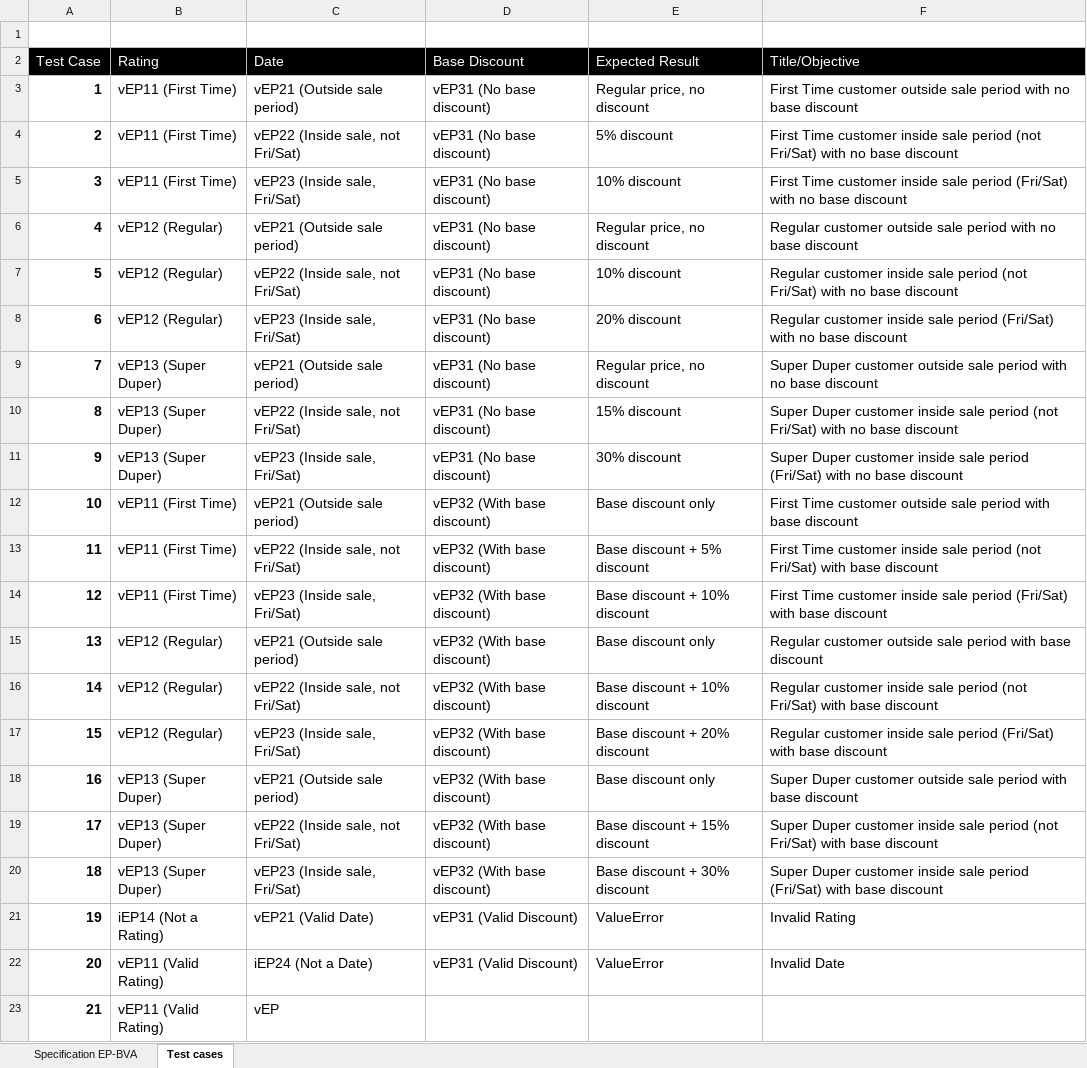
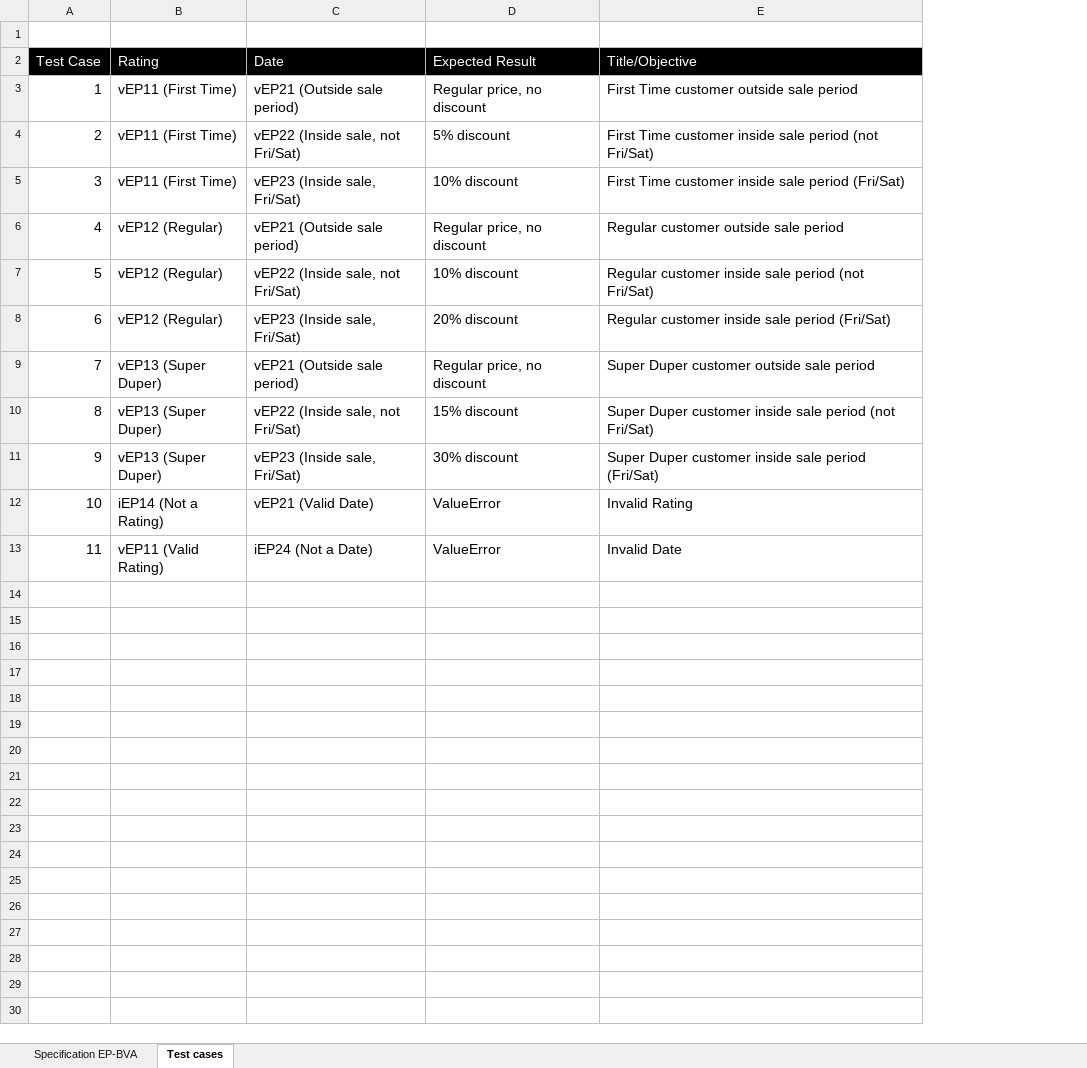
Before and after one commit to Szilvi489/SummerFun_Abgabe_SzilviaVarga, an Excel workbook: SummerFun_VargaSzilvia.xlsx, sheet Test cases, drawn as a sheet; values as stored, in another font and other column widths than the file's, no borders; removed rows and columns are numbered as before the commit, all else as after; the diff names each change by its address in the sheet, - before the commit and + after, or states it on an @@ line.

Commit message:
Test cases Updated. calculate_price_for_customer method in summer_fun updated, but still not working correctly, since I struggle with the decimal numbers

```diff
--- a/SummerFun_VargaSzilvia.xlsx (sheet Test cases)
+++ b/SummerFun_VargaSzilvia.xlsx (sheet Test cases)
-column D (Base Discount), rows 3-11: all vEP31 (No base discount); rows 21-22: vEP31 (Valid Discount) | vEP31 (Valid Discount)
-A3:A11 bold: on
+A3:A11 bold: off
-E3 (Title/Objective): …sale period with no base discount
+E3 (Title/Objective): …sale period
-E4 (Title/Objective): …(not Fri/Sat) with no base discount
+E4 (Title/Objective): …(not Fri/Sat)
-E5 (Title/Objective): …period (Fri/Sat) with no base discount
+E5 (Title/Objective): …period (Fri/Sat)
-E6 (Title/Objective): …sale period with no base discount
+E6 (Title/Objective): …sale period
-E7 (Title/Objective): …(not Fri/Sat) with no base discount
+E7 (Title/Objective): …(not Fri/Sat)
-E8 (Title/Objective): …period (Fri/Sat) with no base discount
+E8 (Title/Objective): …period (Fri/Sat)
-E9 (Title/Objective): …sale period with no base discount
+E9 (Title/Objective): …sale period
-E10 (Title/Objective): …(not Fri/Sat) with no base discount
+E10 (Title/Objective): …(not Fri/Sat)
-E11 (Title/Objective): …period (Fri/Sat) with no base discount
+E11 (Title/Objective): …period (Fri/Sat)
-row 12: 10 | vEP11 (First Time) | vEP21 (Outside sale period) | vEP32 (With base discount) | Base discount only | First Time customer outside sale period with base discount
-row 13: 11 | vEP11 (First Time) | vEP22 (Inside sale, not Fri/Sat) | vEP32 (With base discount) | Base discount + 5% discount | First Time customer inside sale period (not Fri/Sat) with base discount
-row 14: 12 | vEP11 (First Time) | vEP23 (Inside sale, Fri/Sat) | vEP32 (With base discount) | Base discount + 10% discount | First Time customer inside sale period (Fri/Sat) with base discount
-row 15: 13 | vEP12 (Regular) | vEP21 (Outside sale period) | vEP32 (With base discount) | Base discount only | Regular customer outside sale period with base discount
-row 16: 14 | vEP12 (Regular) | vEP22 (Inside sale, not Fri/Sat) | vEP32 (With base discount) | Base discount + 10% discount | Regular customer inside sale period (not Fri/Sat) with base discount
-row 17: 15 | vEP12 (Regular) | vEP23 (Inside sale, Fri/Sat) | vEP32 (With base discount) | Base discount + 20% discount | Regular customer inside sale period (Fri/Sat) with base discount
-row 18: 16 | vEP13 (Super Duper) | vEP21 (Outside sale period) | vEP32 (With base discount) | Base discount only | Super Duper customer outside sale period with base discount
-row 19: 17 | vEP13 (Super Duper) | vEP22 (Inside sale, not Fri/Sat) | vEP32 (With base discount) | Base discount + 15% discount | Super Duper customer inside sale period (not Fri/Sat) with base discount
-row 20: 18 | vEP13 (Super Duper) | vEP23 (Inside sale, Fri/Sat) | vEP32 (With base discount) | Base discount + 30% discount | Super Duper customer inside sale period (Fri/Sat) with base discount
@@ column A (Test Case) renumbered between rows 12 and 13 @@
-A12:A13 bold: on
+A12:A13 bold: off
-row 23: 21 | vEP11 (Valid Rating) | vEP
```
Also changed, not shown: sheet Specification EP-BVA, 2 other files.
